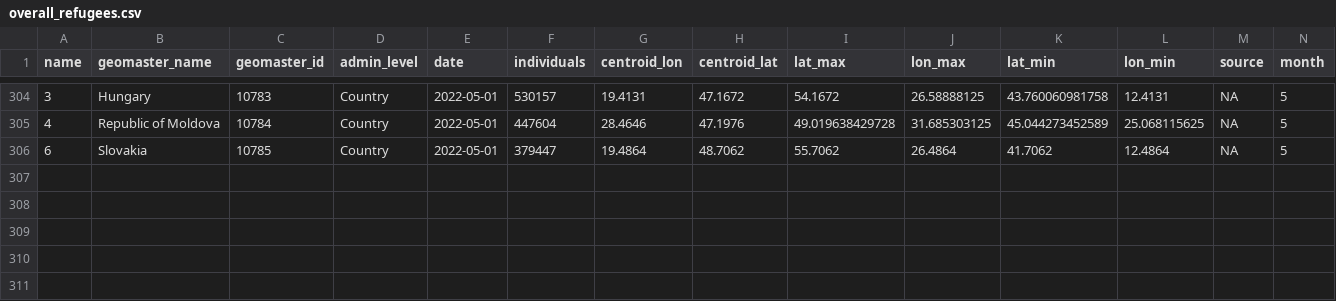
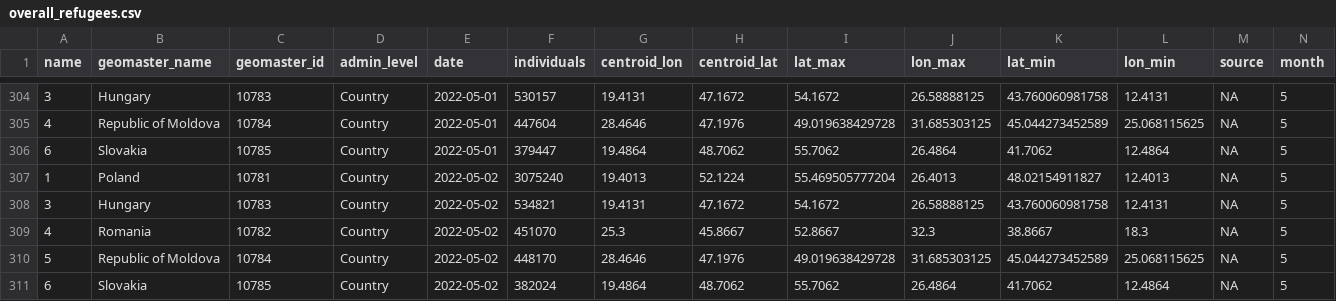
Before and after one commit to AbdoulMa/Automating-Web-Scraping, a CSV file: data/overall_refugees.csv, drawn as a sheet; only a part is shown, gaps mark what is left out; rows hold the shown columns only; the diff names each change by its address in the sheet, - before the commit and + after, or states it on an @@ line.

Commit message:
New refugees data added - updating processed!

```diff
--- a/data/overall_refugees.csv
+++ b/data/overall_refugees.csv
+row 307: 1 | Poland | 10781 | Country | 2022-05-02 | 3075240 | 19.4013 | 52.1224 | 55.469505777204 | 26.4013 | 48.02154911827 | 12.4013 | NA | 5
+row 308: 3 | Hungary | 10783 | Country | 2022-05-02 | 534821 | 19.4131 | 47.1672 | 54.1672 | 26.58888125 | 43.760060981758 | 12.4131 | NA | 5
+row 309: 4 | Romania | 10782 | Country | 2022-05-02 | 451070 | 25.3 | 45.8667 | 52.8667 | 32.3 | 38.8667 | 18.3 | NA | 5
+row 310: 5 | Republic of Moldova | 10784 | Country | 2022-05-02 | 448170 | 28.4646 | 47.1976 | 49.019638429728 | 31.685303125 | 45.044273452589 | 25.068115625 | NA | 5
+row 311: 6 | Slovakia | 10785 | Country | 2022-05-02 | 382024 | 19.4864 | 48.7062 | 55.7062 | 26.4864 | 41.7062 | 12.4864 | NA | 5
```
Also changed, not shown: 1 other file.
